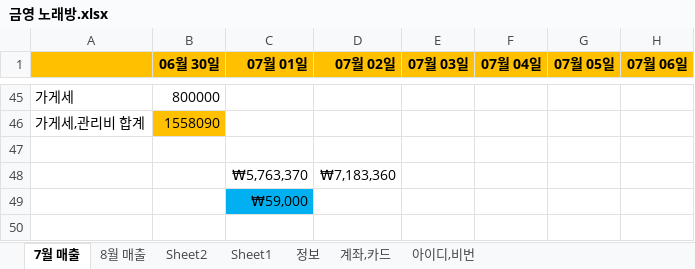
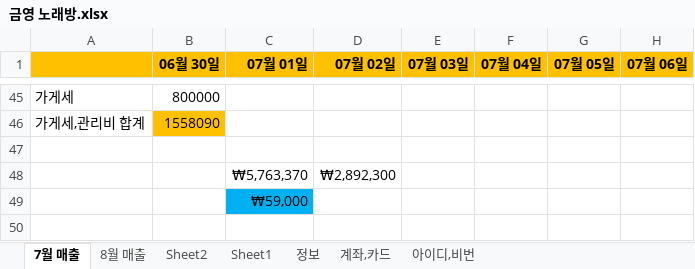
Before and after one commit to jhuk0377/GY, an Excel workbook: 금영노래방/금영 노래방.xlsx, sheet 7월 매출, drawn as a sheet; only a part is shown, gaps mark what is left out; values as stored, in another font and other column widths than the file's, no borders; charts and pictures not drawn; the diff names each change by its address in the sheet, - before the commit and + after, or states it on an @@ line.

```diff
--- a/금영노래방/금영 노래방.xlsx (sheet 7월 매출)
+++ b/금영노래방/금영 노래방.xlsx (sheet 7월 매출)
-D48 (07월 02일): ₩7,183,360
+D48 (07월 02일): ₩2,892,300
```
Also changed, not shown: sheet 8월 매출, charts or pictures.
